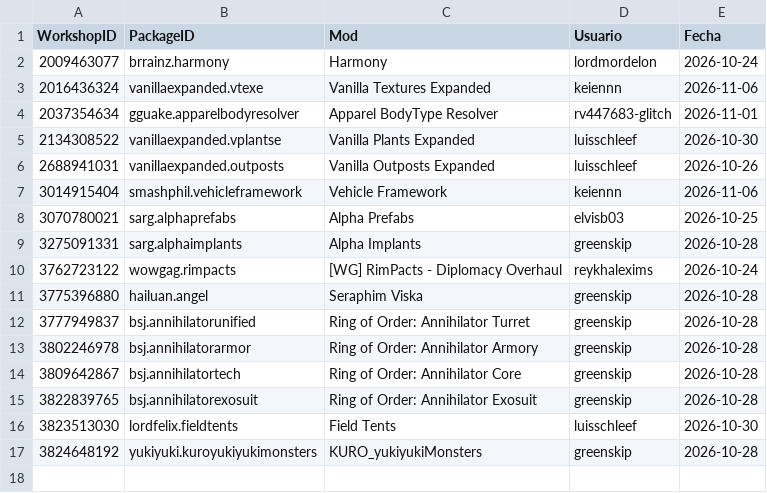
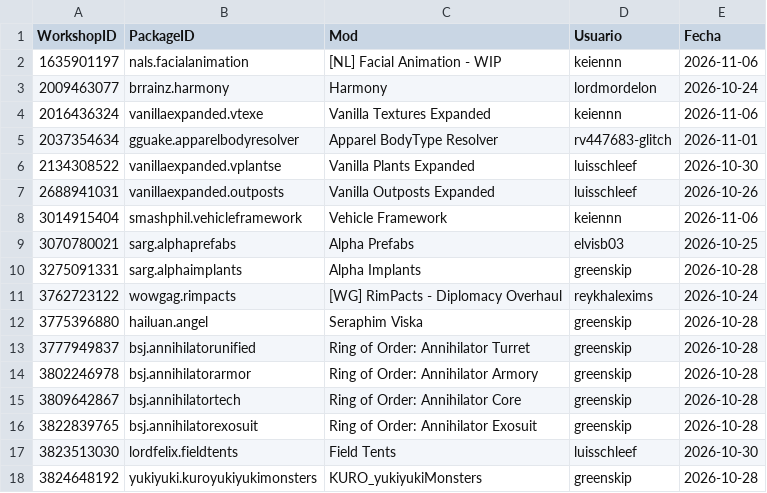
Before and after one commit to LordMordelon/RML, a TSV file: Pedidos.tsv, drawn as a sheet; the diff names each change by its address in the sheet, - before the commit and + after, or states it on an @@ line.

```diff
--- a/Pedidos.tsv
+++ b/Pedidos.tsv
+row 2: 1635901197 | nals.facialanimation | [NL] Facial Animation - WIP | keiennn | 2026-11-06
```
